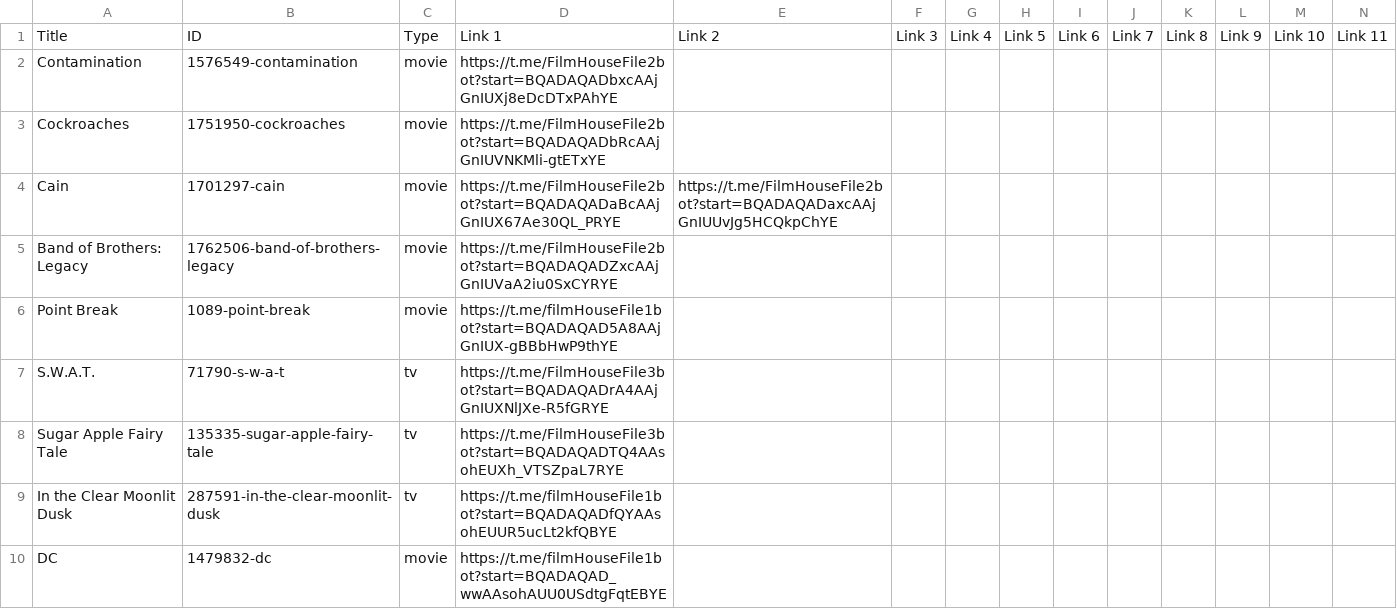
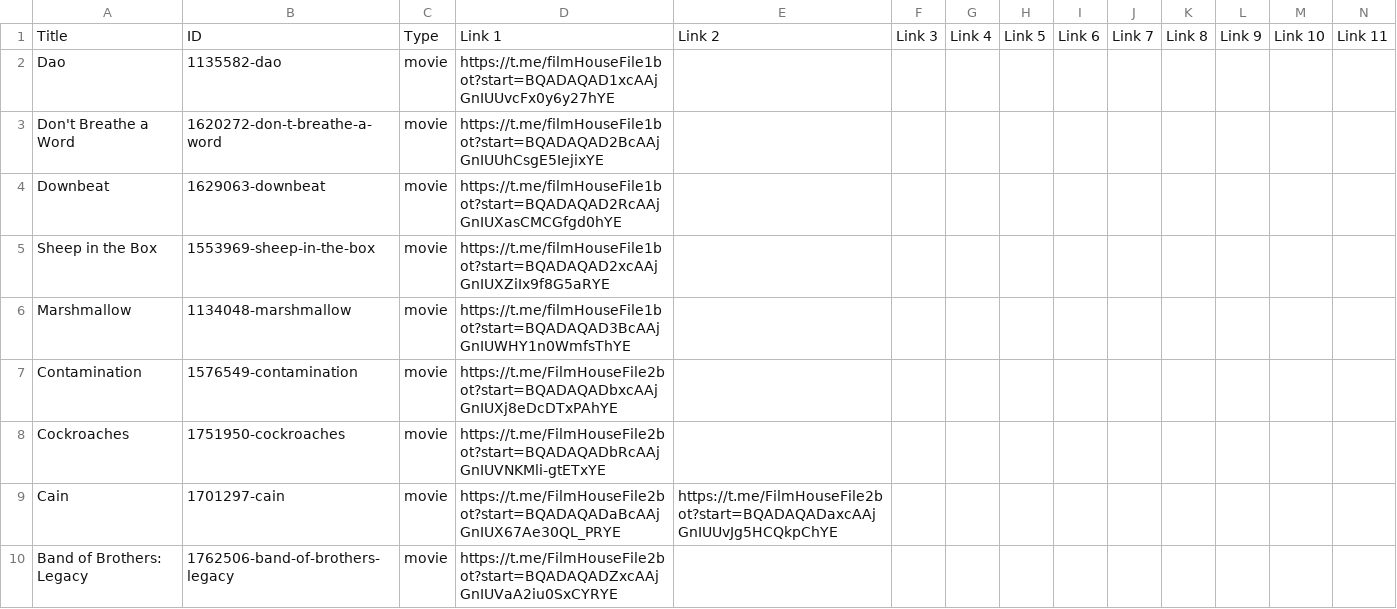
Before and after one commit to dans123456/filmhouse, a CSV file: MOVIE/Data/datafile.csv, drawn as a sheet; only a part is shown; the shorter side is filled out with more unchanged rows; rows hold the shown columns only; the diff names each change by its address in the sheet, - before the commit and + after, or states it on an @@ line.

Commit message:
Update catalog (datafile.csv) from Film House Admin Panel

```diff
--- a/MOVIE/Data/datafile.csv
+++ b/MOVIE/Data/datafile.csv
+row 2: Dao | 1135582-dao | movie | https://t.me/filmHouseFile1bot?start=BQADAQAD1xcAAjGnIUUvcFx0y6y27hYE
+row 3: Don't Breathe a Word | 1620272-don-t-breathe-a-word | movie | https://t.me/filmHouseFile1bot?start=BQADAQAD2BcAAjGnIUUhCsgE5IejixYE
+row 4: Downbeat | 1629063-downbeat | movie | https://t.me/filmHouseFile1bot?start=BQADAQAD2RcAAjGnIUXasCMCGfgd0hYE
+row 5: Sheep in the Box | 1553969-sheep-in-the-box | movie | https://t.me/filmHouseFile1bot?start=BQADAQAD2xcAAjGnIUXZiIx9f8G5aRYE
+row 6: Marshmallow | 1134048-marshmallow | movie | https://t.me/filmHouseFile1bot?start=BQADAQAD3BcAAjGnIUWHY1n0WmfsThYE
```
